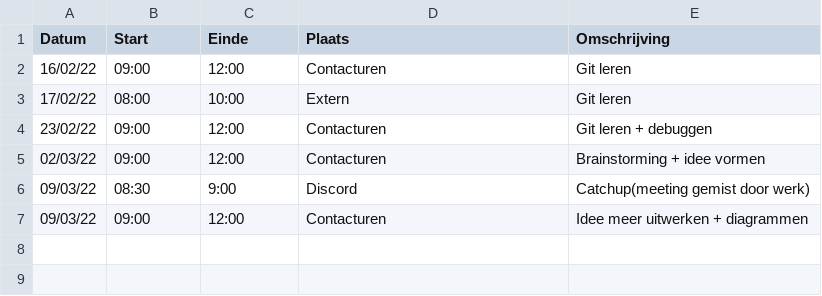
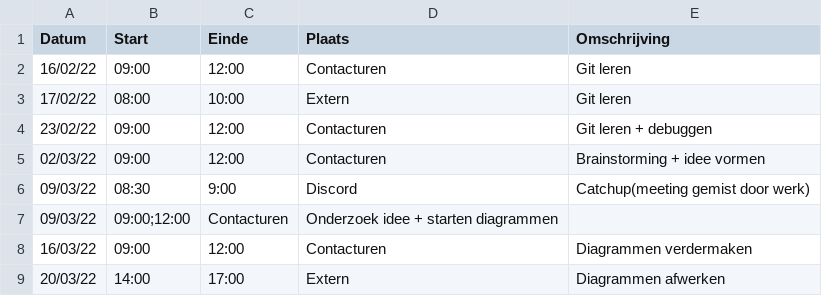
Before and after one commit to matissecallewaert/ai-tetris, a CSV file: logboeken/CallensJosse.csv, drawn as a sheet.

Commit message:
logboekupdate

```diff
--- a/logboeken/CallensJosse.csv
+++ b/logboeken/CallensJosse.csv
@@ -6,2 +6,4 @@ Datum,Start,Einde,Plaats,Omschrijving
 09/03/22,08:30,9:00,Discord,Catchup(meeting gemist door werk)
-09/03/22,09:00,12:00,Contacturen,Idee meer uitwerken + diagrammen
+09/03/22,09:00;12:00,Contacturen,Onderzoek idee + starten diagrammen
+16/03/22,09:00,12:00,Contacturen,Diagrammen verdermaken
+20/03/22,14:00,17:00,Extern,Diagrammen afwerken
```
